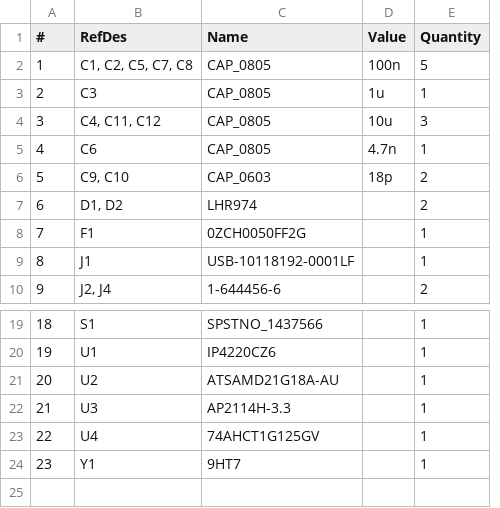
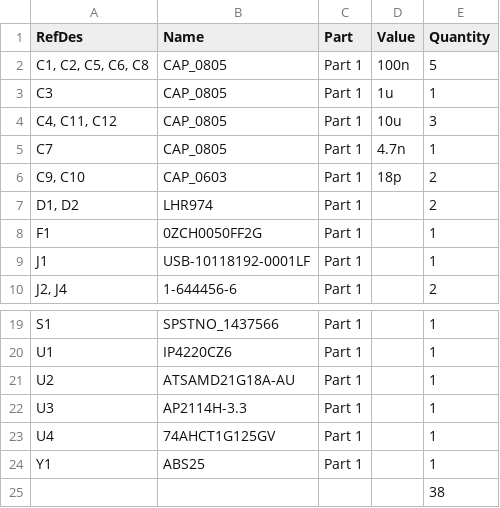
Before and after one commit to icyd/TinySAM, a CSV file: bom/bom.csv, drawn as a sheet; only a part is shown, gaps mark what is left out; removed rows and columns are numbered as before the commit, all else as after; the diff names each change by its address in the sheet, - before the commit and + after, or states it on an @@ line.

```diff
--- a/bom/bom.csv
+++ b/bom/bom.csv
-column A (#), rows 2-10: 1 | 2 | 3 | 4 | 5 | 6 | 7 | 8 | 9; rows 19-24: 18 | 19 | 20 | 21 | 22 | 23
+column C (Part), rows 2-10: all Part 1; rows 19-24: all Part 1
-A2 (RefDes): C1, C2, C5, C7, C8
+A2 (RefDes): C1, C2, C5, C6, C8
-A5 (RefDes): C6
+A5 (RefDes): C7
-B24 (Name): 9HT7
+B24 (Name): ABS25
+row 25:  |  |  |  | 38
```
Also changed, not shown: 55 other files.
